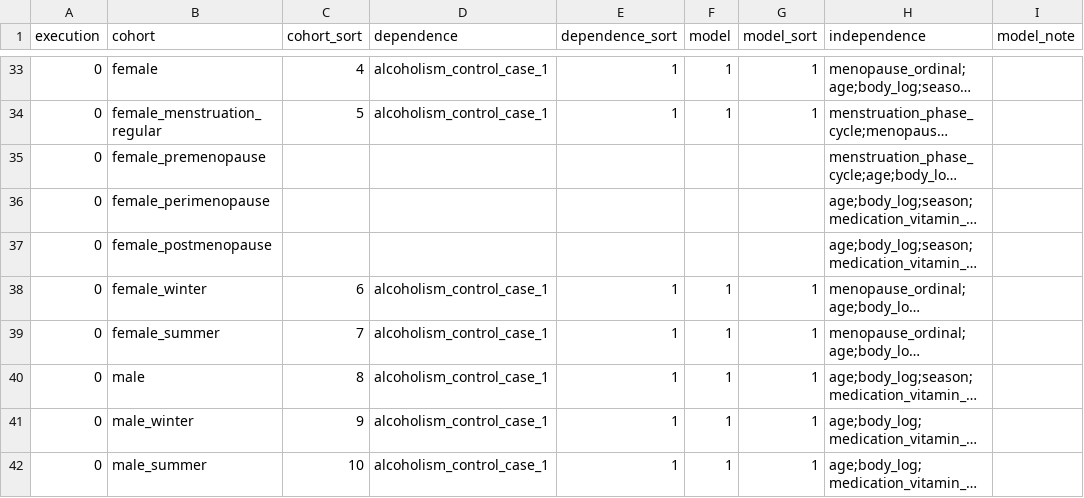
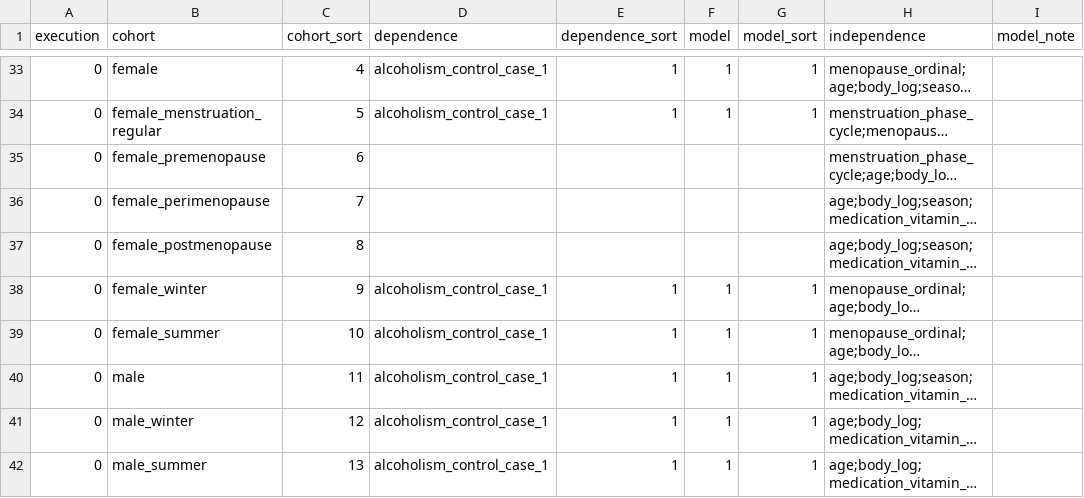
Before and after one commit to tcameronwaller/uk_biobank, a TSV file: parameters/regression_cohorts_models/table_logistic_alcoholism_1.tsv, drawn as a sheet; only a part is shown, gaps mark what is left out; long unchanged cells end in …; the diff names each change by its address in the sheet, - before the commit and + after, or states it on an @@ line.

Commit message:
missing values in parameter table

```diff
--- a/parameters/regression_cohorts_models/table_logistic_alcoholism_1.tsv
+++ b/parameters/regression_cohorts_models/table_logistic_alcoholism_1.tsv
-C35 (cohort_sort): (empty)
+C35 (cohort_sort): 6
-C36 (cohort_sort): (empty)
+C36 (cohort_sort): 7
-C37 (cohort_sort): (empty)
+C37 (cohort_sort): 8
-C38 (cohort_sort): 6
+C38 (cohort_sort): 9
-C39 (cohort_sort): 7
+C39 (cohort_sort): 10
-C40 (cohort_sort): 8
+C40 (cohort_sort): 11
-C41 (cohort_sort): 9
+C41 (cohort_sort): 12
-C42 (cohort_sort): 10
+C42 (cohort_sort): 13
```
Also changed, not shown: 2 other files.
